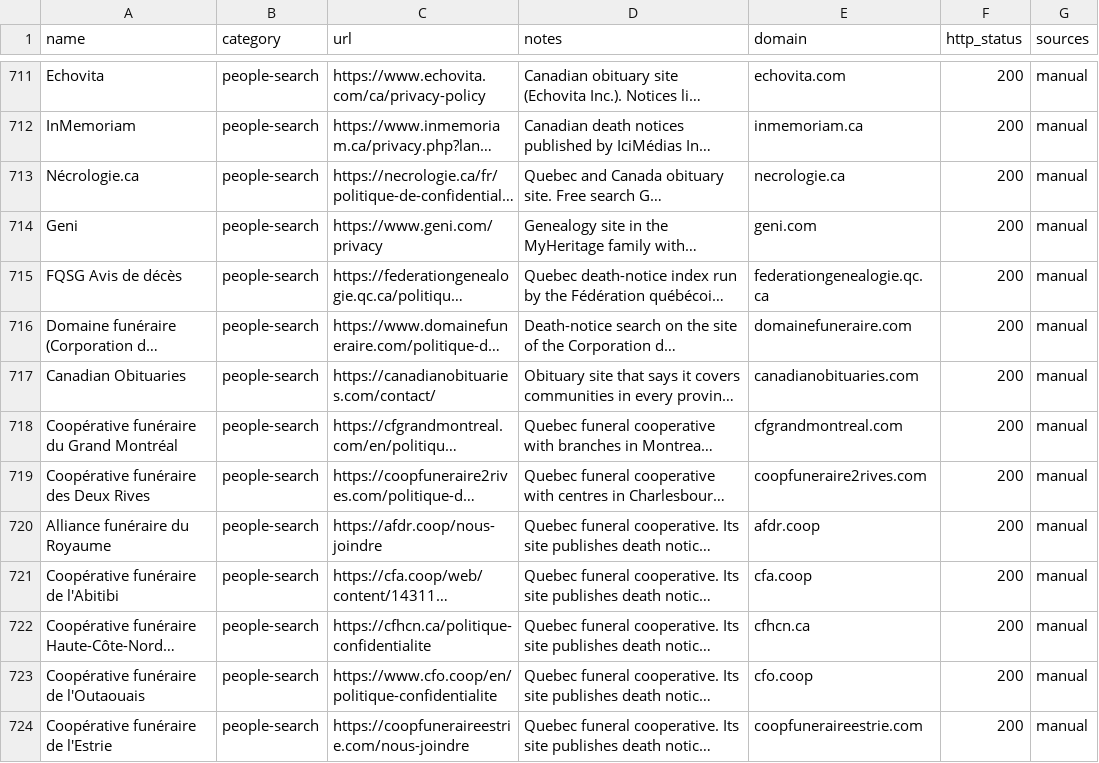
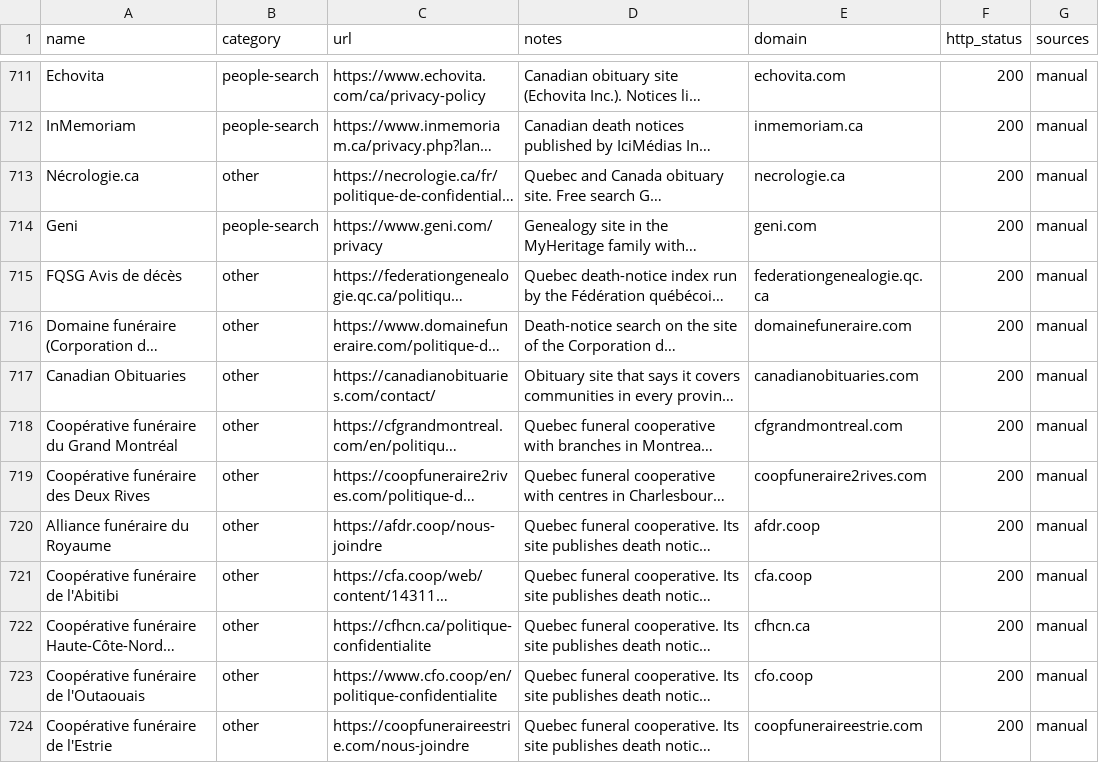
Before and after one commit to cvs0/data-brokers-list, a CSV file: opt-outs.csv, drawn as a sheet; only a part is shown, gaps mark what is left out; long unchanged cells end in …; the diff covers the shown part only; the diff names each change by its address in the sheet, - before the commit and + after, or states it on an @@ line.

Commit message:
Catalog: funeral and obituary sites leave people-search (#65)
Funeral homes, obituaries, and death-notice indexes were labelled
people-search. Move them to other so Frame does not call them People
search. Strip catalog-checker ops sentences from Nuwber-style notes;
keep the opt-out steps.

```diff
--- a/opt-outs.csv
+++ b/opt-outs.csv
-B713 (category): people-search
+B713 (category): other
-B715:B724 (category): people-search
+B715:B724 (category): other
```
Also changed, not shown: 51 edited cells elsewhere in this file, data/removed-brokers.csv, 2 other files.
